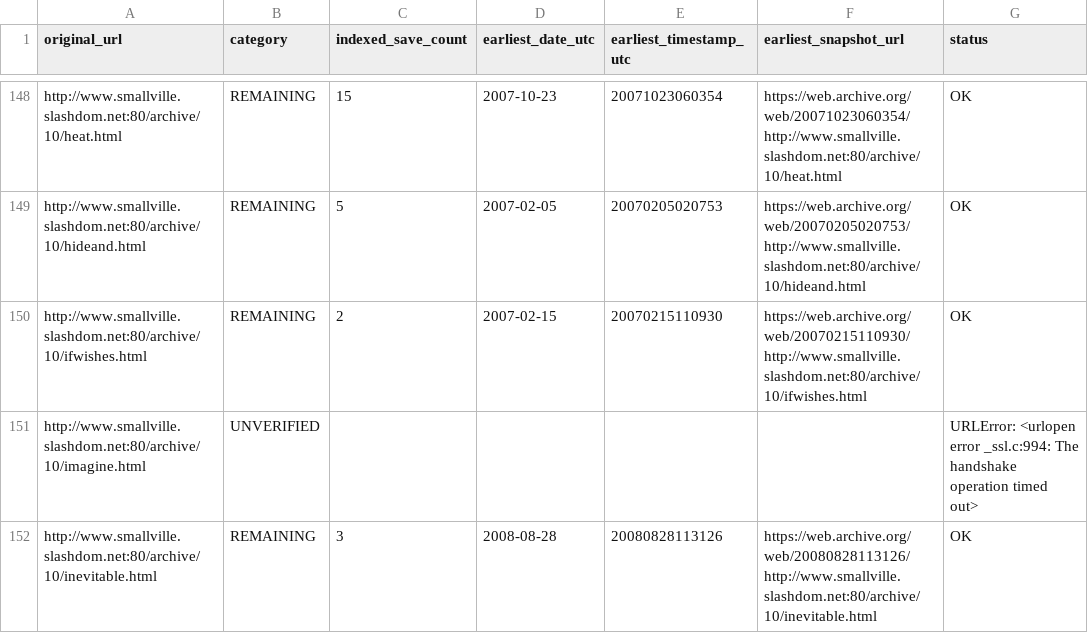
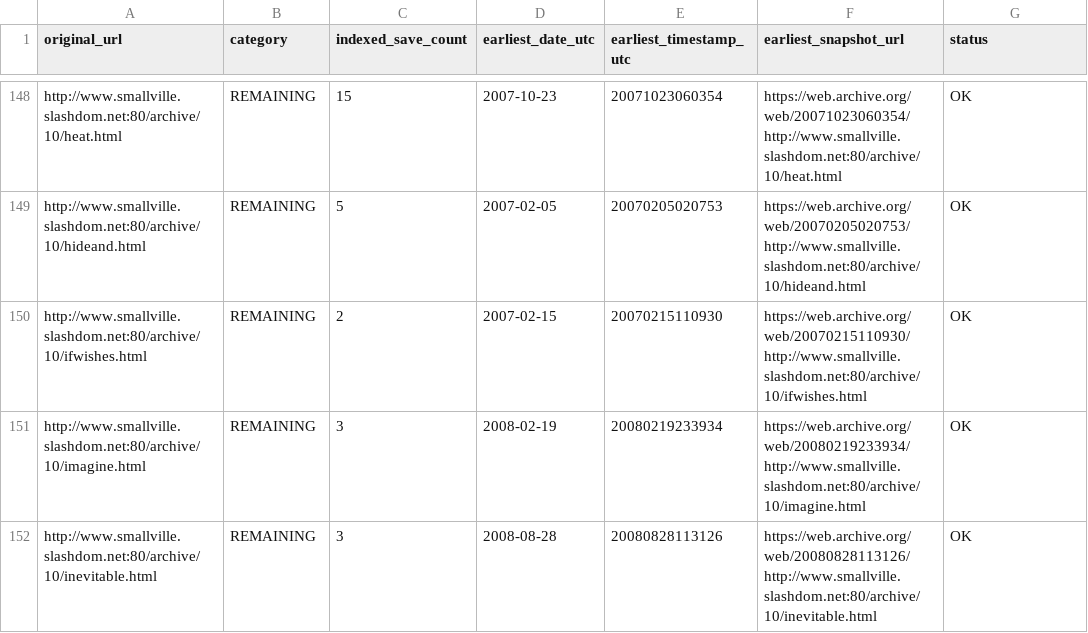
Before and after one commit to magless23-pixel/smallville-wayback-scanner, a CSV file: reports/results.csv, drawn as a sheet; only a part is shown, gaps mark what is left out; the diff covers the shown part only.

```diff
--- a/reports/results.csv
+++ b/reports/results.csv
@@ -150,3 +150,3 @@ http://www.smallville.slashdom.net:80/archive/10/hideand.html,REMAINING,5,2007-0
 http://www.smallville.slashdom.net:80/archive/10/ifwishes.html,REMAINING,2,2007-02-15,20070215110930,https://web.archive.org/web/20070215110930/http://www.smallville.slashdom.net:80/archive/10/ifwishes.html,OK
-http://www.smallville.slashdom.net:80/archive/10/imagine.html,UNVERIFIED,,,,,URLError: <urlopen error _ssl.c:994: The handshake operation timed out>
+http://www.smallville.slashdom.net:80/archive/10/imagine.html,REMAINING,3,2008-02-19,20080219233934,https://web.archive.org/web/20080219233934/http://www.smallville.slashdom.net:80/archive/10/imagine.html,OK
 http://www.smallville.slashdom.net:80/archive/10/inevitable.html,REMAINING,3,2008-08-28,20080828113126,https://web.archive.org/web/20080828113126/http://www.smallville.slashdom.net:80/archive/10/inevitable.html,OK
```
Also changed, not shown: 108 edited cells elsewhere in this file, 4 other files.
